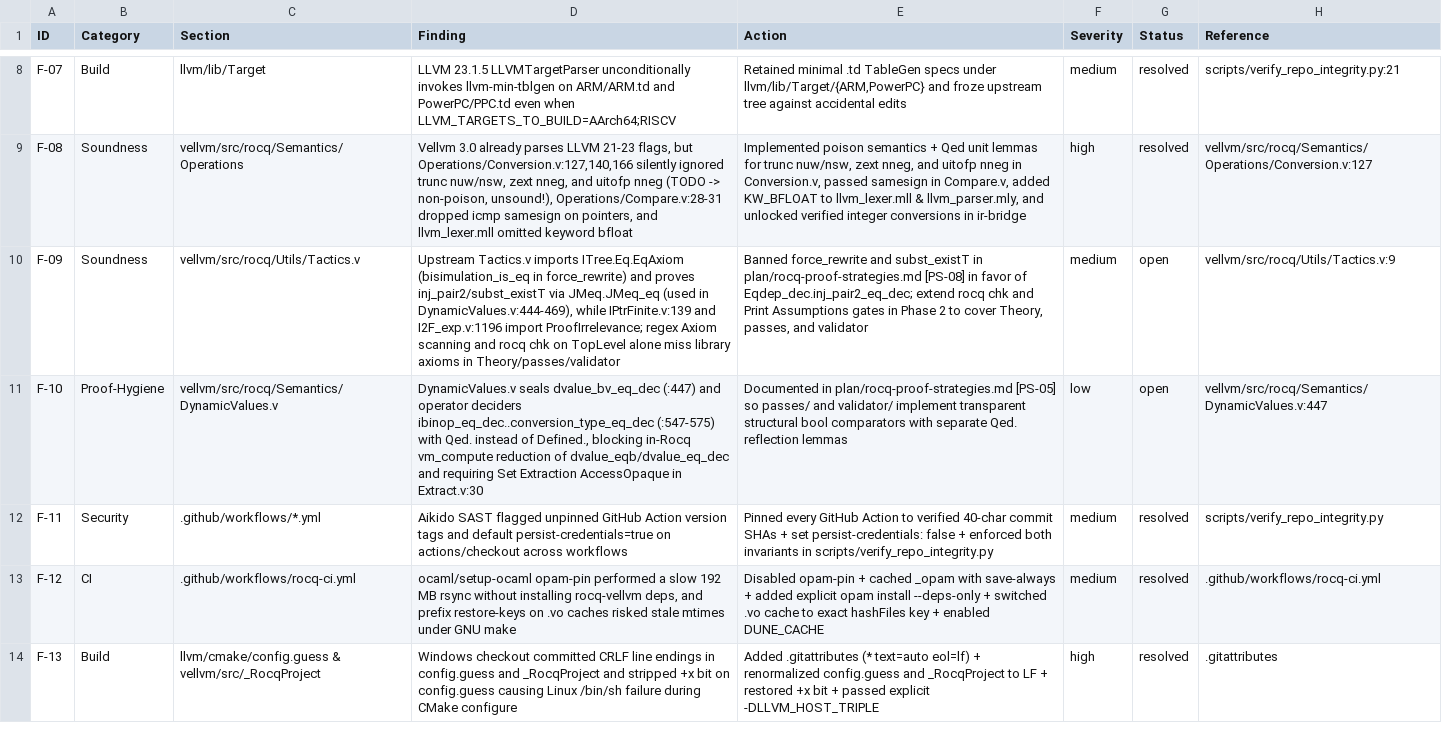
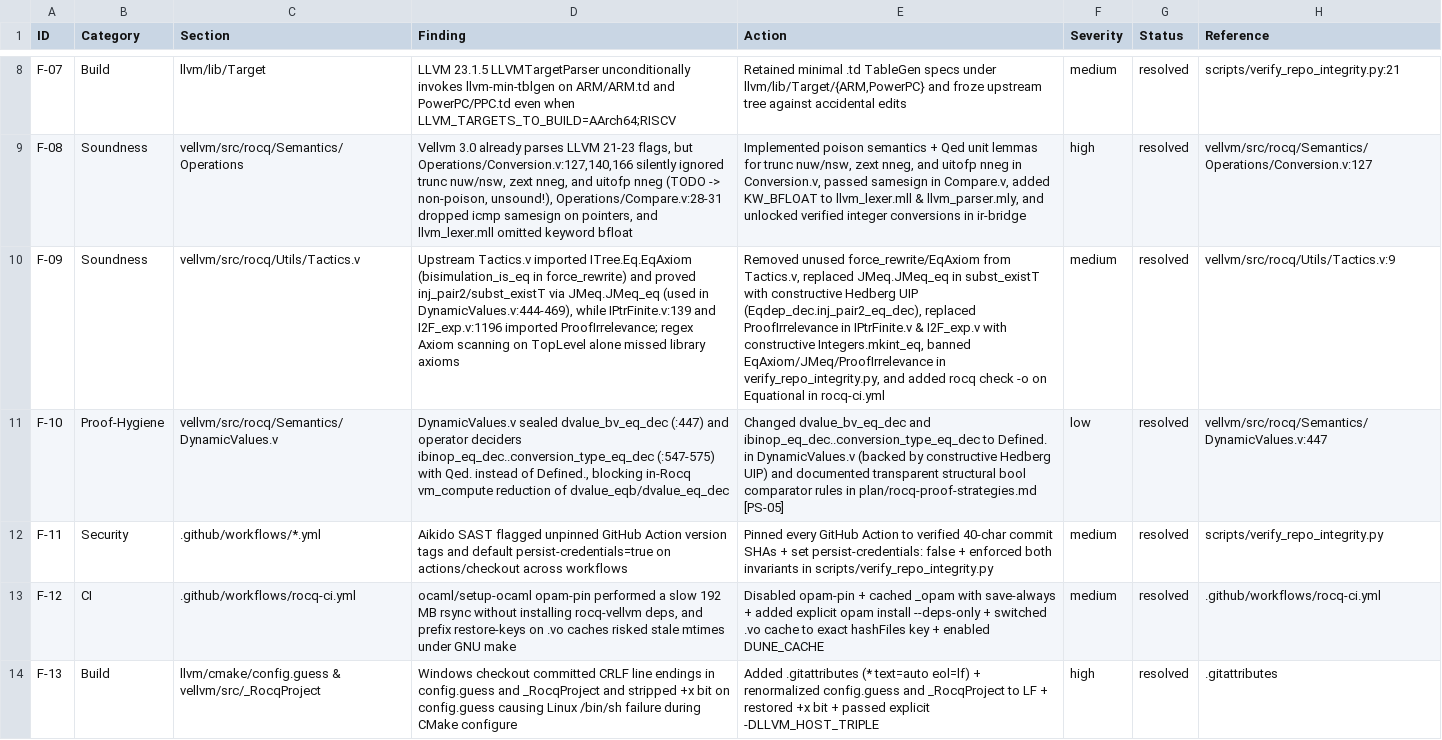
Before and after one commit to mannomannX/llvm-cert, a CSV file: plan/feedback.csv, drawn as a sheet; only a part is shown, gaps mark what is left out; the diff names each change by its address in the sheet, - before the commit and + after, or states it on an @@ line.

Commit message:
fix(vellvm,ci): resolve F-09/F-10 axiom & opacity findings and fix Conversion.v lemma

```diff
--- a/plan/feedback.csv
+++ b/plan/feedback.csv
-D10 (Finding): Upstream Tactics.v imports ITree.Eq.EqAxiom (bisimulation_is_eq in force_rewrite) and proves inj_pair2/subst_existT via JMeq.JMeq_eq (used in DynamicValues.v:444-469), while IPtrFinite.v:139 and I2F_exp.v:1196 import ProofIrrelevance; regex Axiom scanning and rocq chk on TopLevel alone miss library axioms in Theory/passes/validator
+D10 (Finding): Upstream Tactics.v imported ITree.Eq.EqAxiom (bisimulation_is_eq in force_rewrite) and proved inj_pair2/subst_existT via JMeq.JMeq_eq (used in DynamicValues.v:444-469), while IPtrFinite.v:139 and I2F_exp.v:1196 imported ProofIrrelevance; regex Axiom scanning on TopLevel alone missed library axioms
-E10 (Action): Banned force_rewrite and subst_existT in plan/rocq-proof-strategies.md [PS-08] in favor of Eqdep_dec.inj_pair2_eq_dec; extend rocq chk and Print Assumptions gates in Phase 2 to cover Theory, passes, and validator
+E10 (Action): Removed unused force_rewrite/EqAxiom from Tactics.v, replaced JMeq.JMeq_eq in subst_existT with constructive Hedberg UIP (Eqdep_dec.inj_pair2_eq_dec), replaced ProofIrrelevance in IPtrFinite.v & I2F_exp.v with constructive Integers.mkint_eq, banned EqAxiom/JMeq/ProofIrrelevance in verify_repo_integrity.py, and added rocq check -o on Equational in rocq-ci.yml
-G10:G11 (Status): open
+G10:G11 (Status): resolved
-D11 (Finding): DynamicValues.v seals dvalue_bv_eq_dec (:447) and operator deciders ibinop_eq_dec..conversion_type_eq_dec (:547-575) with Qed. instead of Defined., blocking in-Rocq vm_compute reduction of dvalue_eqb/dvalue_eq_dec and requiring Set Extraction AccessOpaque in Extract.v:30
+D11 (Finding): DynamicValues.v sealed dvalue_bv_eq_dec (:447) and operator deciders ibinop_eq_dec..conversion_type_eq_dec (:547-575) with Qed. instead of Defined., blocking in-Rocq vm_compute reduction of dvalue_eqb/dvalue_eq_dec
-E11 (Action): Documented in plan/rocq-proof-strategies.md [PS-05] so passes/ and validator/ implement transparent structural bool comparators with separate Qed. reflection lemmas
+E11 (Action): Changed dvalue_bv_eq_dec and ibinop_eq_dec..conversion_type_eq_dec to Defined. in DynamicValues.v (backed by constructive Hedberg UIP) and documented transparent structural bool comparator rules in plan/rocq-proof-strategies.md [PS-05]
```
Also changed, not shown: 7 other files.
